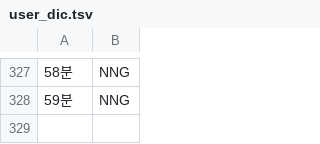
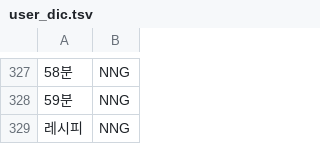
Before and after one commit to RyuJelly/mychatbot, a TSV file: utils/user_dic.tsv, drawn as a sheet; only a part is shown, gaps mark what is left out; the diff names each change by its address in the sheet, - before the commit and + after, or states it on an @@ line.

```diff
--- a/utils/user_dic.tsv
+++ b/utils/user_dic.tsv
+row 329: 레시피 | NNG
```
Also changed, not shown: 18 other files.
